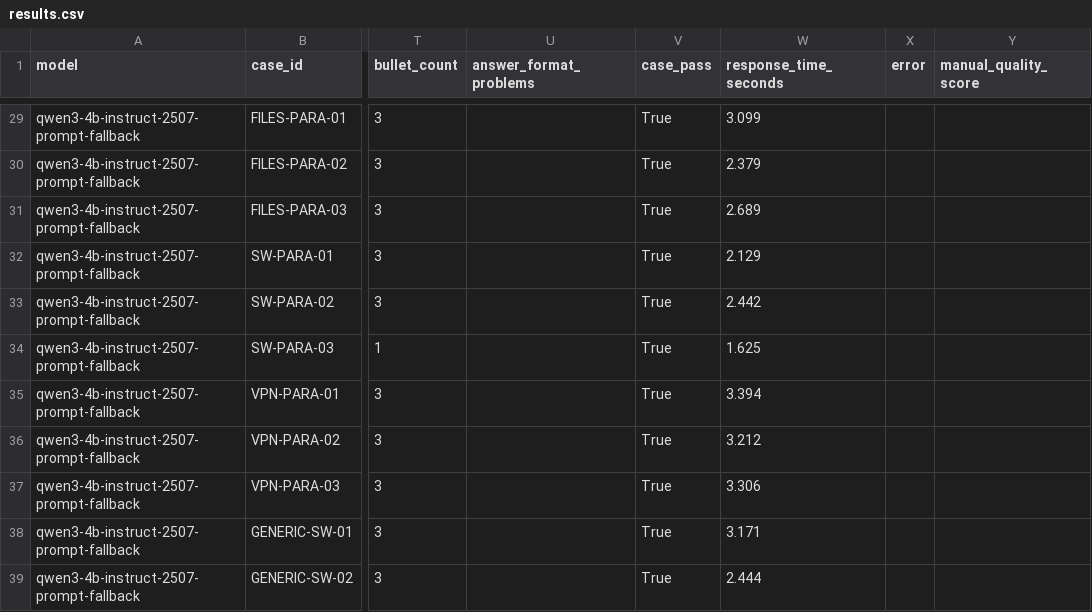
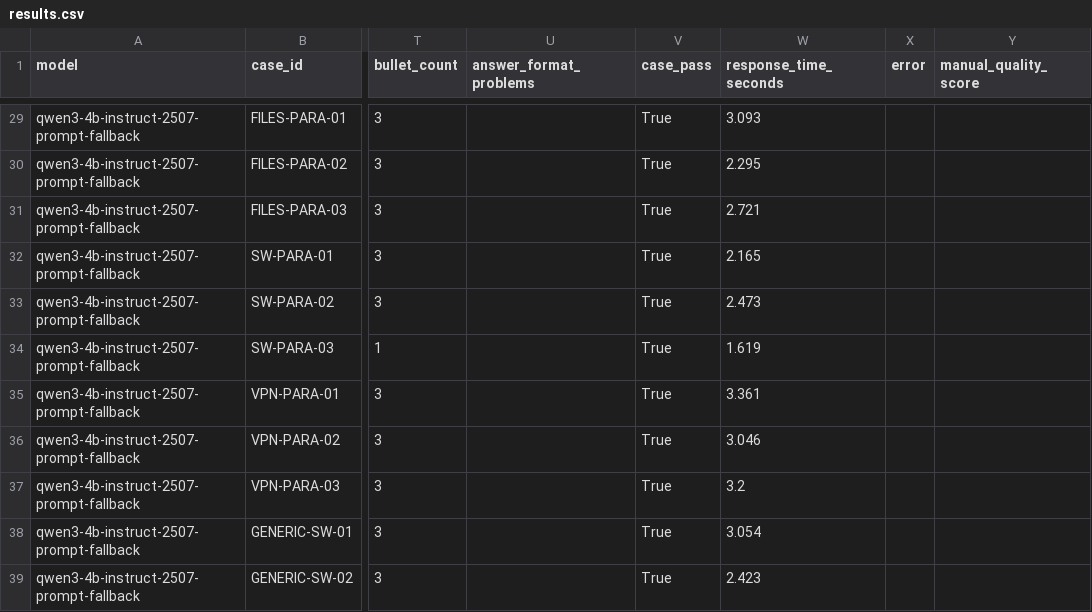
Before and after one commit to mozankaya/local-rag-it-assistant, a CSV file: docs/evaluation/results/qwen3-4b-instruct-2507-prompt-fallback/results.csv, drawn as a sheet; only a part is shown, gaps mark what is left out; the diff covers the shown part only; the diff names each change by its address in the sheet, - before the commit and + after, or states it on an @@ line.

```diff
--- a/docs/evaluation/results/qwen3-4b-instruct-2507-prompt-fallback/results.csv
+++ b/docs/evaluation/results/qwen3-4b-instruct-2507-prompt-fallback/results.csv
-W29 (response_time_seconds): 3.099
+W29 (response_time_seconds): 3.093
-W30 (response_time_seconds): 2.379
+W30 (response_time_seconds): 2.295
-W31 (response_time_seconds): 2.689
+W31 (response_time_seconds): 2.721
-W32 (response_time_seconds): 2.129
+W32 (response_time_seconds): 2.165
-W33 (response_time_seconds): 2.442
+W33 (response_time_seconds): 2.473
-W34 (response_time_seconds): 1.625
+W34 (response_time_seconds): 1.619
-W35 (response_time_seconds): 3.394
+W35 (response_time_seconds): 3.361
-W36 (response_time_seconds): 3.212
+W36 (response_time_seconds): 3.046
-W37 (response_time_seconds): 3.306
+W37 (response_time_seconds): 3.2
-W38 (response_time_seconds): 3.171
+W38 (response_time_seconds): 3.054
-W39 (response_time_seconds): 2.444
+W39 (response_time_seconds): 2.423
```
Also changed, not shown: 57 edited cells elsewhere in this file, docs/evaluation/results/qwen3-4b-instruct-2507-prompt-fallback/summary.csv.
